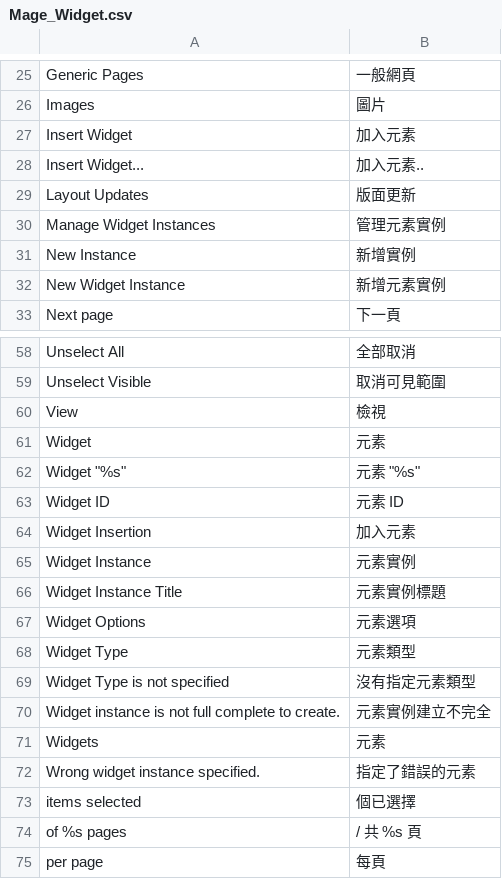
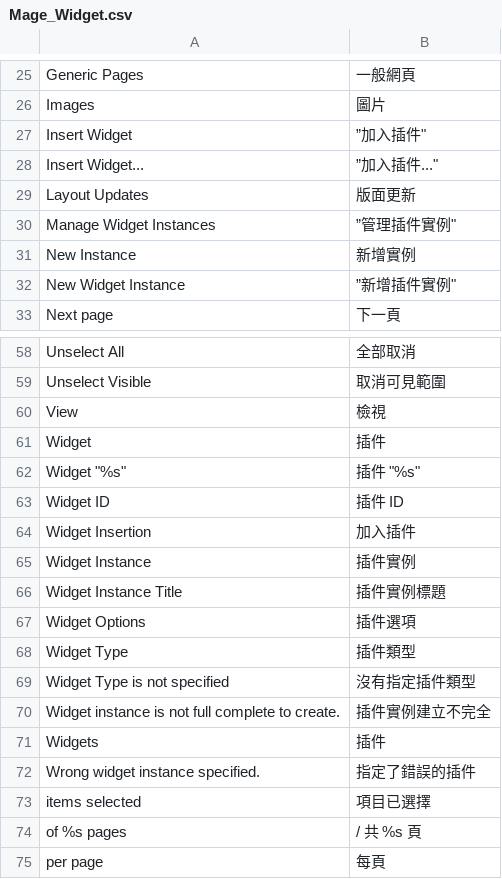
Before and after one commit to TriplesenseReply/magento_translation_zh_tw, a CSV file: Mage_Widget.csv, drawn as a sheet; only a part is shown, gaps mark what is left out; the diff covers the shown part only.

```diff
--- a/Mage_Widget.csv
+++ b/Mage_Widget.csv
@@ -26,8 +26,8 @@
 "Images","圖片"
-"Insert Widget","加入元素"
-"Insert Widget...","加入元素.."
+"Insert Widget",”加入插件"
+"Insert Widget...",”加入插件..."
 "Layout Updates","版面更新"
-"Manage Widget Instances","管理元素實例"
+"Manage Widget Instances",”管理插件實例"
 "New Instance","新增實例"
-"New Widget Instance","新增元素實例"
+"New Widget Instance",”新增插件實例"
 "Next page","下一頁"
@@ -60,15 +60,15 @@
 "View","檢視"
-"Widget","元素"
-"Widget ""%s""","元素 ""%s"""
-"Widget ID","元素 ID"
-"Widget Insertion","加入元素"
-"Widget Instance","元素實例"
-"Widget Instance Title","元素實例標題"
-"Widget Options","元素選項"
-"Widget Type","元素類型"
-"Widget Type is not specified","沒有指定元素類型"
-"Widget instance is not full complete to create.","元素實例建立不完全"
-"Widgets","元素"
-"Wrong widget instance specified.","指定了錯誤的元素"
-"items selected","個已選擇"
+"Widget","插件"
+"Widget ""%s""","插件 ""%s"""
+"Widget ID","插件 ID"
+"Widget Insertion","加入插件"
+"Widget Instance","插件實例"
+"Widget Instance Title","插件實例標題"
+"Widget Options","插件選項"
+"Widget Type","插件類型"
+"Widget Type is not specified","沒有指定插件類型"
+"Widget instance is not full complete to create.","插件實例建立不完全"
+"Widgets","插件"
+"Wrong widget instance specified.","指定了錯誤的插件"
+"items selected","項目已選擇"
 "of %s pages","/ 共 %s 頁"
```
Also changed, not shown: 5 edited cells elsewhere in this file.
